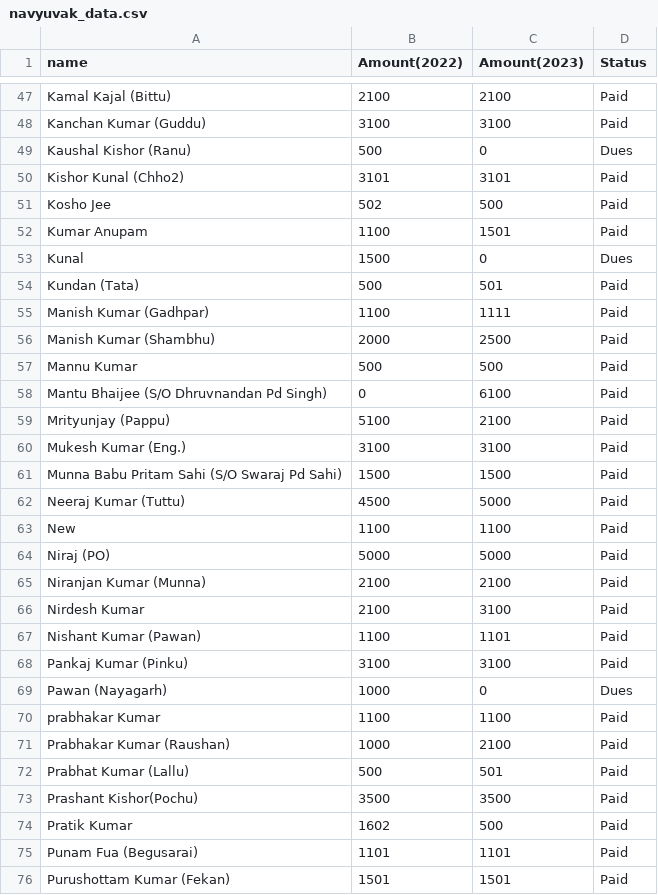
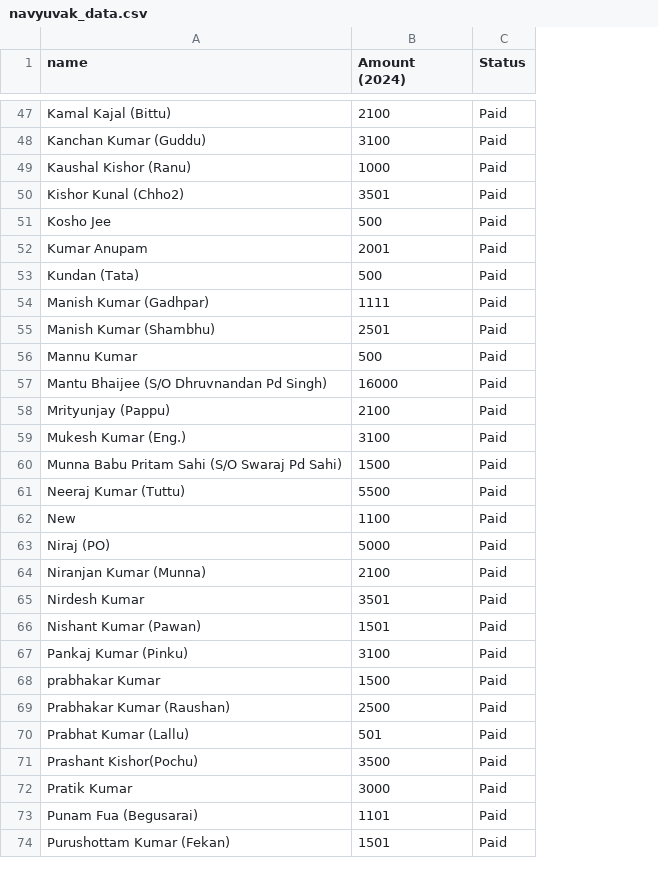
Before and after one commit to RAUSHAN0704/RAUSHAN0704.github.io, a CSV file: data/navyuvak_data.csv, drawn as a sheet; only a part is shown, gaps mark what is left out; removed rows and columns are numbered as before the commit, all else as after; the diff covers the shown part only; the diff names each change by its address in the sheet, - before the commit and + after, or states it on an @@ line.

```diff
--- a/data/navyuvak_data.csv
+++ b/data/navyuvak_data.csv
-column C (Amount(2023)), rows 47-52: 2100 | 3100 | 0 | 3101 | 500 | 1501; rows 54-68: 501 | 1111 | 2500 | 500 | 6100 | 2100 | 3100 | 1500 | 5000 | 1100 | 5000 | 2100 | 3100 | 1101 | 3100; rows 70-76: 1100 | 2100 | 501 | 3500 | 500 | 1101 | 1501
-B1: Amount(2022)
+B1: Amount (2024)
-B49 (Amount (2024)): 500
+B49 (Amount (2024)): 1000
-C49 (Status): Dues
+C49 (Status): Paid
-B50 (Amount (2024)): 3101
+B50 (Amount (2024)): 3501
-B51 (Amount (2024)): 502
+B51 (Amount (2024)): 500
-B52 (Amount (2024)): 1100
+B52 (Amount (2024)): 2001
-row 53: Kunal | 1500 | 0 | Dues
-B54 (Amount (2024)): 1100
+B54 (Amount (2024)): 1111
-B55 (Amount (2024)): 2000
+B55 (Amount (2024)): 2501
-B57 (Amount (2024)): 0
+B57 (Amount (2024)): 16000
-B58 (Amount (2024)): 5100
+B58 (Amount (2024)): 2100
-B61 (Amount (2024)): 4500
+B61 (Amount (2024)): 5500
-B65 (Amount (2024)): 2100
+B65 (Amount (2024)): 3501
-B66 (Amount (2024)): 1100
+B66 (Amount (2024)): 1501
-row 69: Pawan (Nayagarh) | 1000 | 0 | Dues
-B68 (Amount (2024)): 1100
+B68 (Amount (2024)): 1500
-B69 (Amount (2024)): 1000
+B69 (Amount (2024)): 2500
-B70 (Amount (2024)): 500
+B70 (Amount (2024)): 501
-B72 (Amount (2024)): 1602
+B72 (Amount (2024)): 3000
```
Also changed, not shown: 23 added rows, 12 removed rows and 53 edited cells elsewhere in this file, data/bazaar_data.csv, data/gramin_data.csv, 2 other files.
